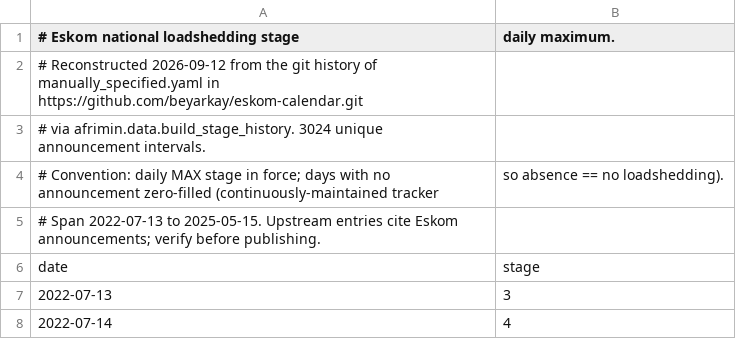
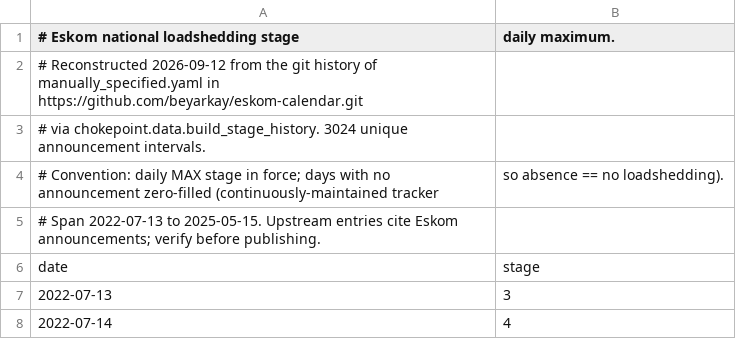
Before and after one commit to nahomar/silicon-alpha, a CSV file: data/eskom_stages.csv, drawn as a sheet; only a part is shown.

```diff
--- a/data/eskom_stages.csv
+++ b/data/eskom_stages.csv
@@ -2,3 +2,3 @@
 # Reconstructed 2026-09-12 from the git history of manually_specified.yaml in https://github.com/beyarkay/eskom-calendar.git
-# via afrimin.data.build_stage_history. 3024 unique announcement intervals.
+# via chokepoint.data.build_stage_history. 3024 unique announcement intervals.
 # Convention: daily MAX stage in force; days with no announcement zero-filled (continuously-maintained tracker, so absence == no loadshedding).
```
Also changed, not shown: 19 other files.
